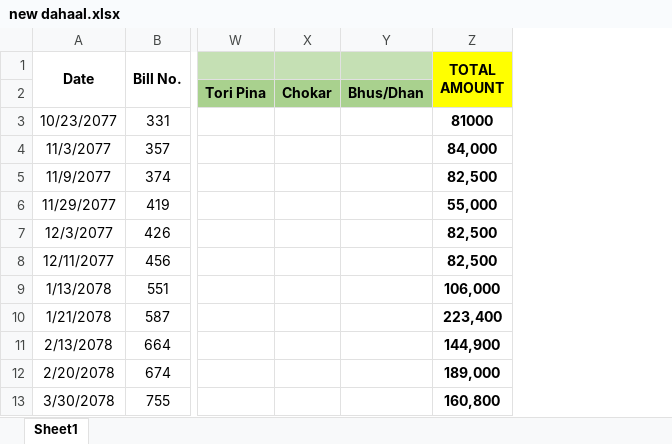
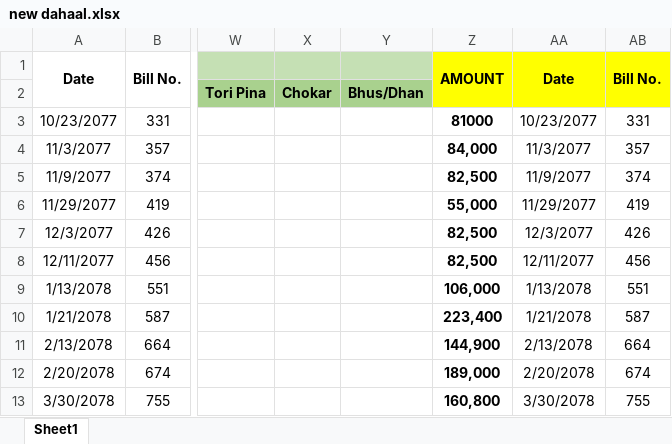
Before and after one commit to krishna250/krishna250.github.io, an Excel workbook: new dahaal.xlsx, sheet Sheet1, drawn as a sheet; only a part is shown, gaps mark what is left out; values as stored, in another font and other column widths than the file's, no borders; the diff names each change by its address in the sheet, - before the commit and + after, or states it on an @@ line.

```diff
--- a/new dahaal.xlsx (sheet Sheet1)
+++ b/new dahaal.xlsx (sheet Sheet1)
+column AA (Date), rows 3-13: 10/23/2077 | 11/3/2077 | 11/9/2077 | 11/29/2077 | 12/3/2077 | 12/11/2077 | 1/13/2078 | 1/21/2078 | 2/13/2078 | 2/20/2078 | 3/30/2078
+column AB (Bill No.), rows 3-13: 331 | 357 | 374 | 419 | 426 | 456 | 551 | 587 | 664 | 674 | 755
-Z1: TOTAL AMOUNT
+Z1: AMOUNT
```
Also changed, not shown: PR BRODERS.xlsx.
